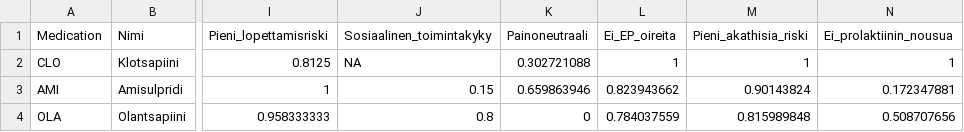
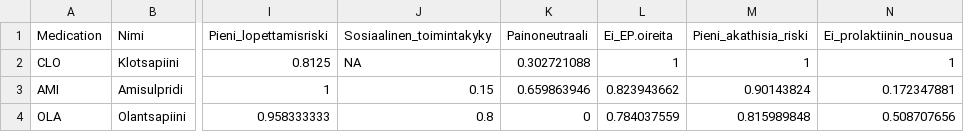
Before and after one commit to johpulkk/Neuroimaging_scripts, a CSV file: ap_data.csv, drawn as a sheet; only a part is shown, gaps mark what is left out; the diff names each change by its address in the sheet, - before the commit and + after, or states it on an @@ line.

Commit message:
Add files via upload

```diff
--- a/ap_data.csv
+++ b/ap_data.csv
-L1: Ei_EP_oireita
+L1: Ei_EP.oireita
```
